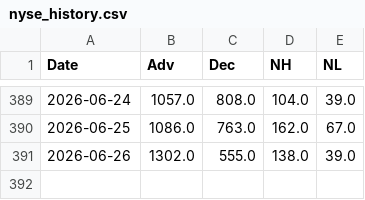
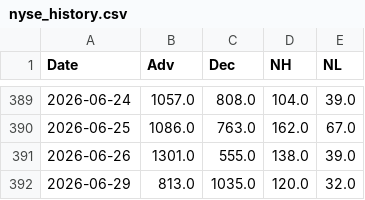
Before and after one commit to volantkao/finance_data, a CSV file: nyse_history.csv, drawn as a sheet; only a part is shown, gaps mark what is left out.

```diff
--- a/nyse_history.csv
+++ b/nyse_history.csv
@@ -390,2 +390,3 @@ Date,Adv,Dec,NH,NL
 2026-06-25,1086.0,763.0,162.0,67.0
-2026-06-26,1302.0,555.0,138.0,39.0
+2026-06-26,1301.0,555.0,138.0,39.0
+2026-06-29,813.0,1035.0,120.0,32.0
```
